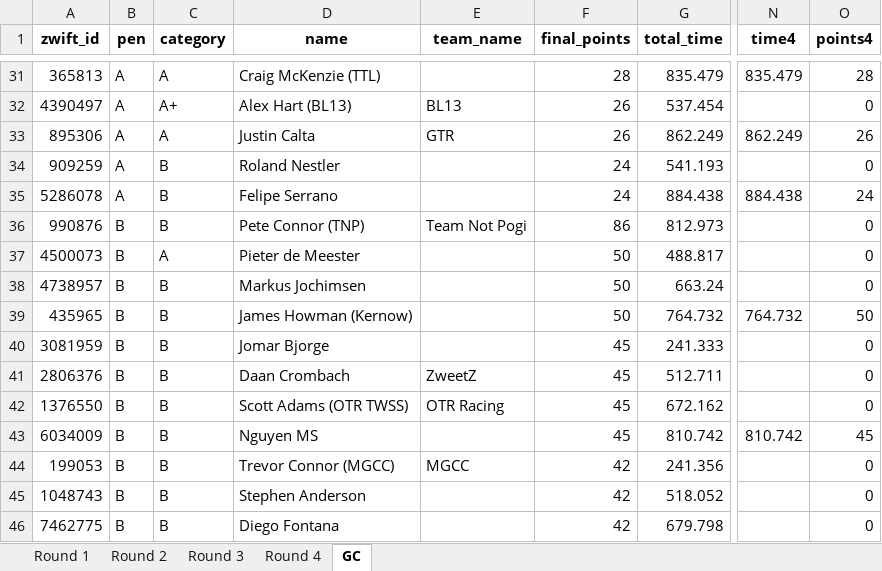
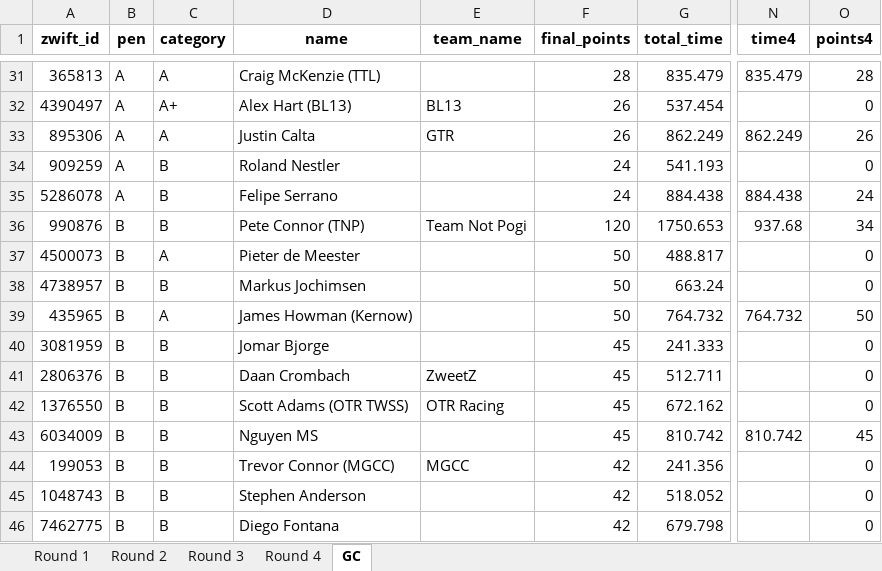
Before and after one commit to gleesonm1/TNP_results, an Excel workbook: TheNextPeak/TheNextPeak__March_results.xlsx, sheet GC, drawn as a sheet; only a part is shown, gaps mark what is left out; values as stored, in another font and other column widths than the file's, no borders; the diff covers the shown part only; the diff names each change by its address in the sheet, - before the commit and + after, or states it on an @@ line.

```diff
--- a/TheNextPeak/TheNextPeak__March_results.xlsx (sheet GC)
+++ b/TheNextPeak/TheNextPeak__March_results.xlsx (sheet GC)
-F36 (final_points): 86
+F36 (final_points): 120
-G36 (total_time): 812.973
+G36 (total_time): 1750.653
-N36 (time4): (empty)
+N36 (time4): 937.68
-O36 (points4): 0
+O36 (points4): 34
-C39 (category): B
+C39 (category): A
```
Also changed, not shown: 7 added rows, 2 removed rows and 27 edited cells elsewhere in this sheet, sheet Round 4, PowerTest/PowerTest.xlsx.
